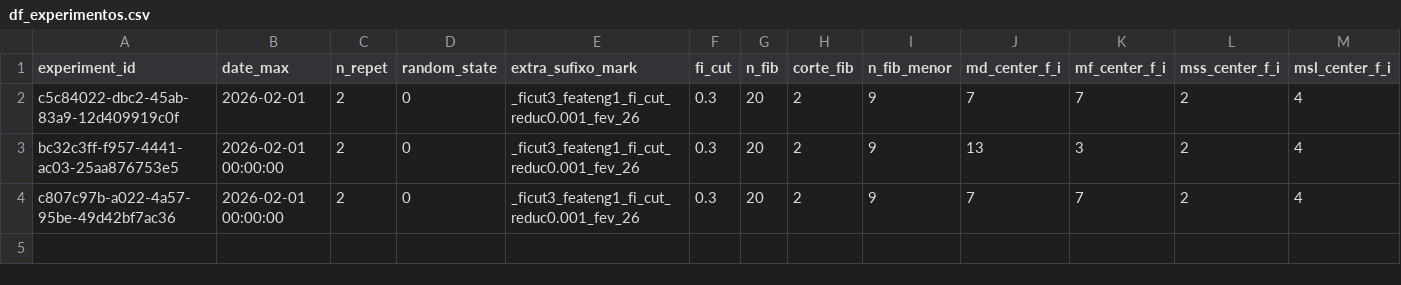
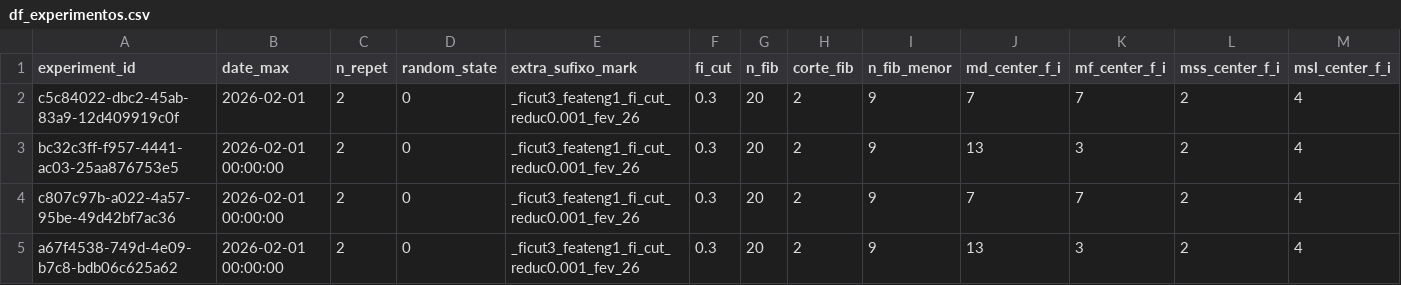
Before and after one commit to QuantImportBrazil/cplx_port_sp_paises_fora_do_golfo_persico_adubos_ficut3_feateng1_fi_cut_reduc0.001_fev_26, a CSV file: df_experimentos.csv, drawn as a sheet; only a part is shown; rows hold the shown columns only; the diff names each change by its address in the sheet, - before the commit and + after, or states it on an @@ line.

```diff
--- a/df_experimentos.csv
+++ b/df_experimentos.csv
+row 5: a67f4538-749d-4e09-b7c8-bdb06c625a62 | 2026-02-01 00:00:00 | 2 | 0 | _ficut3_feateng1_fi_cut_reduc0.001_fev_26 | 0.3 | 20 | 2 | 9 | 13 | 3 | 2 | 4
```
Also changed, not shown: fi.csv, results.csv, 5 other files.
